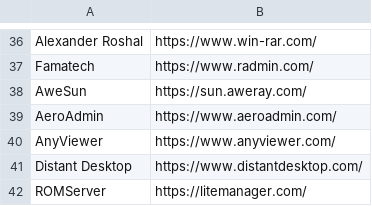
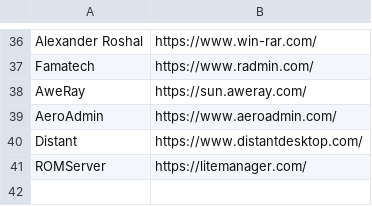
Before and after one commit to IE-IA/Hunting-Lists, a CSV file: Unwanted-vendors-clients.csv, drawn as a sheet; only a part is shown, gaps mark what is left out.

Commit message:
Update Unwanted-vendors-clients.csv

```diff
--- a/Unwanted-vendors-clients.csv
+++ b/Unwanted-vendors-clients.csv
@@ -37,6 +37,5 @@ Alexander Roshal,https://www.win-rar.com/
 Famatech,https://www.radmin.com/
-AweSun,https://sun.aweray.com/
+AweRay,https://sun.aweray.com/
 AeroAdmin,https://www.aeroadmin.com/
-AnyViewer,https://www.anyviewer.com/
-Distant Desktop,https://www.distantdesktop.com/
+Distant,https://www.distantdesktop.com/
 ROMServer,https://litemanager.com/
```
